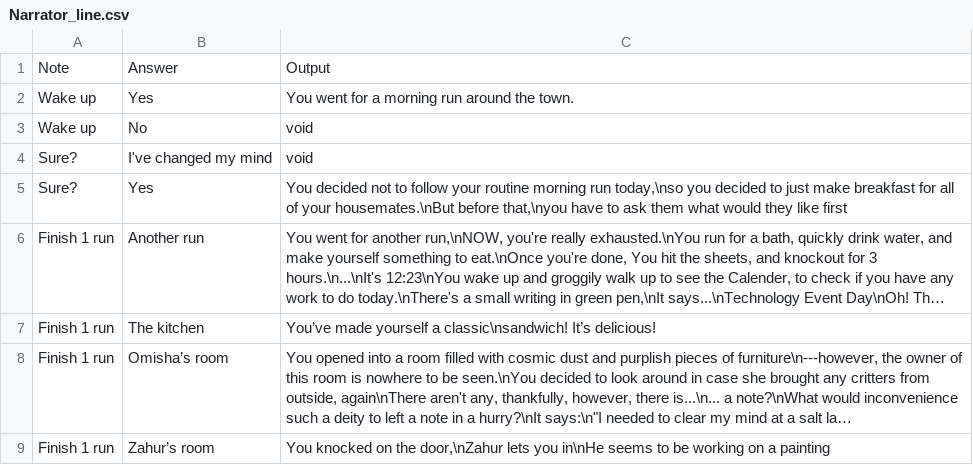
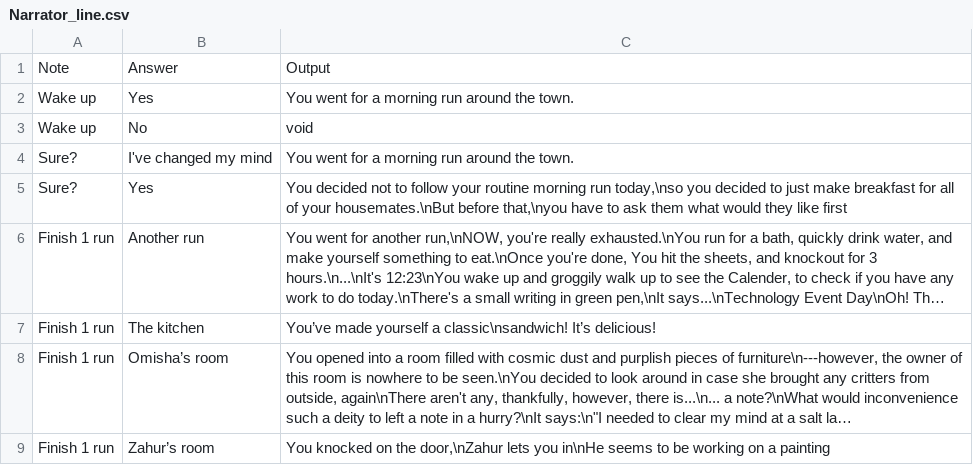
Before and after one commit to Karczel/Daily-life-of-Samantha, a CSV file: Story_Output/Narrator_line.csv, drawn as a sheet; only a part is shown; long unchanged cells end in ….

Commit message:
update storyline & figuring simplifying code

```diff
--- a/Story_Output/Narrator_line.csv
+++ b/Story_Output/Narrator_line.csv
@@ -3,3 +3,3 @@ Wake up;Yes;You went for a morning run around the town.
 Wake up;No;void
-Sure?;I've changed my mind;void
+Sure?;I've changed my mind;You went for a morning run around the town.
 Sure?;Yes;You decided not to follow your routine morning run today,\nso you decided to just make breakfast for all of your housemates.\nBut before that,\nyou have to ask them what would they like first
```
Also changed, not shown: Clothing/Sam clothing.csv, 3 other files.
